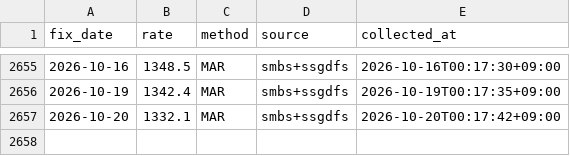
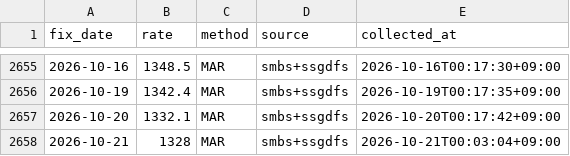
Before and after one commit to jinukkkim/dutyfree-exchange-rate, a CSV file: data/rates.csv, drawn as a sheet; only a part is shown, gaps mark what is left out; the diff names each change by its address in the sheet, - before the commit and + after, or states it on an @@ line.

```diff
--- a/data/rates.csv
+++ b/data/rates.csv
+row 2658: 2026-10-21 | 1328 | MAR | smbs+ssgdfs | 2026-10-21T00:03:04+09:00
```
